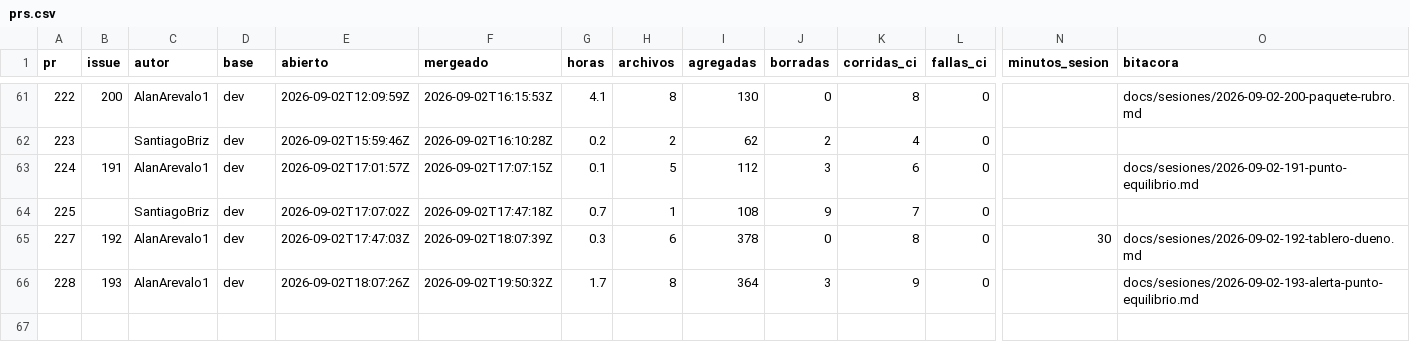
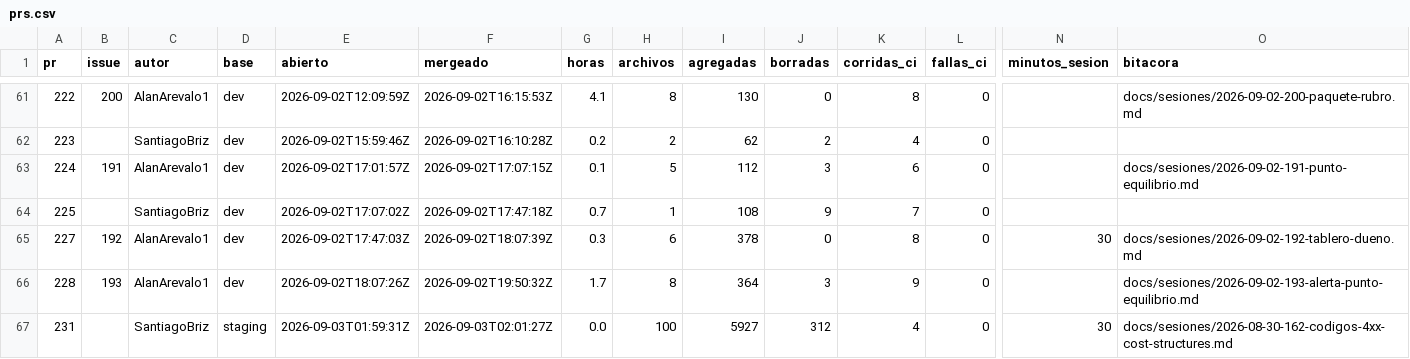
Before and after one commit to Coste-AR/CosteAR-backend, a CSV file: docs/metricas/prs.csv, drawn as a sheet; only a part is shown, gaps mark what is left out; rows hold the shown columns only; the diff names each change by its address in the sheet, - before the commit and + after, or states it on an @@ line.

```diff
--- a/docs/metricas/prs.csv
+++ b/docs/metricas/prs.csv
+row 67: 231 |  | SantiagoBriz | staging | 2026-09-03T01:59:31Z | 2026-09-03T02:01:27Z | 0.0 | 100 | 5927 | 312 | 4 | 0 | 30 | docs/sesiones/2026-08-30-162-codigos-4xx-cost-structures.md
```
